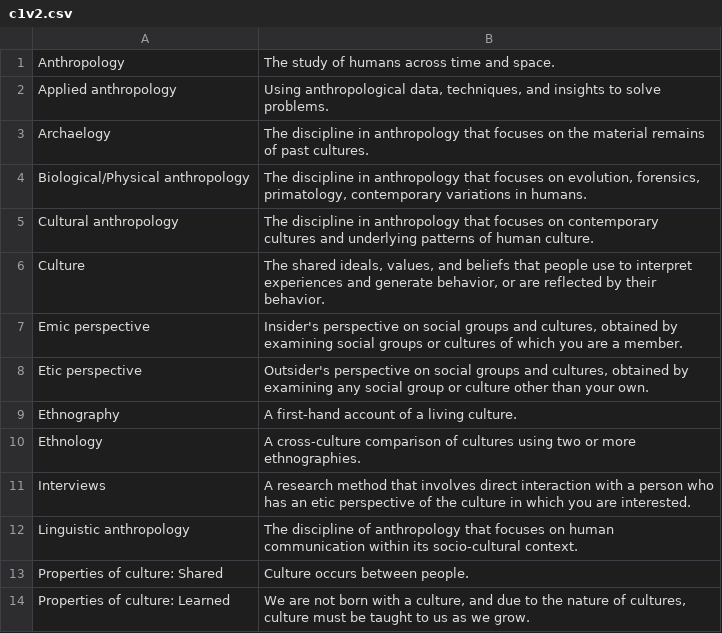
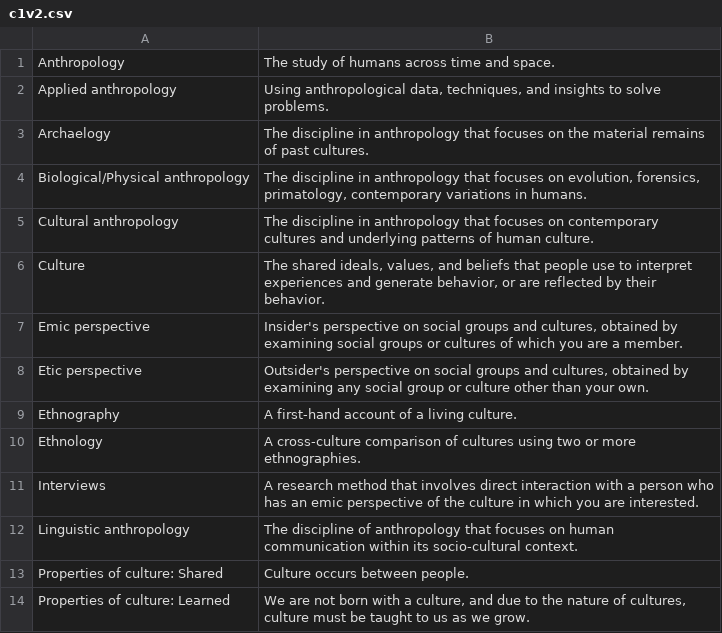
Before and after one commit to adupuis2/adupuis2.github.io, a CSV file: c1v2.csv, drawn as a sheet.

Commit message:
Corrected definition for interviews

```diff
--- a/c1v2.csv
+++ b/c1v2.csv
@@ -10,3 +10,3 @@ Ethnography;A first-hand account of a living culture.
 Ethnology;A cross-culture comparison of cultures using two or more ethnographies.
-Interviews;A research method that involves direct interaction with a person who has an etic perspective of the culture in which you are interested.
+Interviews;A research method that involves direct interaction with a person who has an emic perspective of the culture in which you are interested.
 Linguistic anthropology;The discipline of anthropology that focuses on human communication within its socio-cultural context.
```
